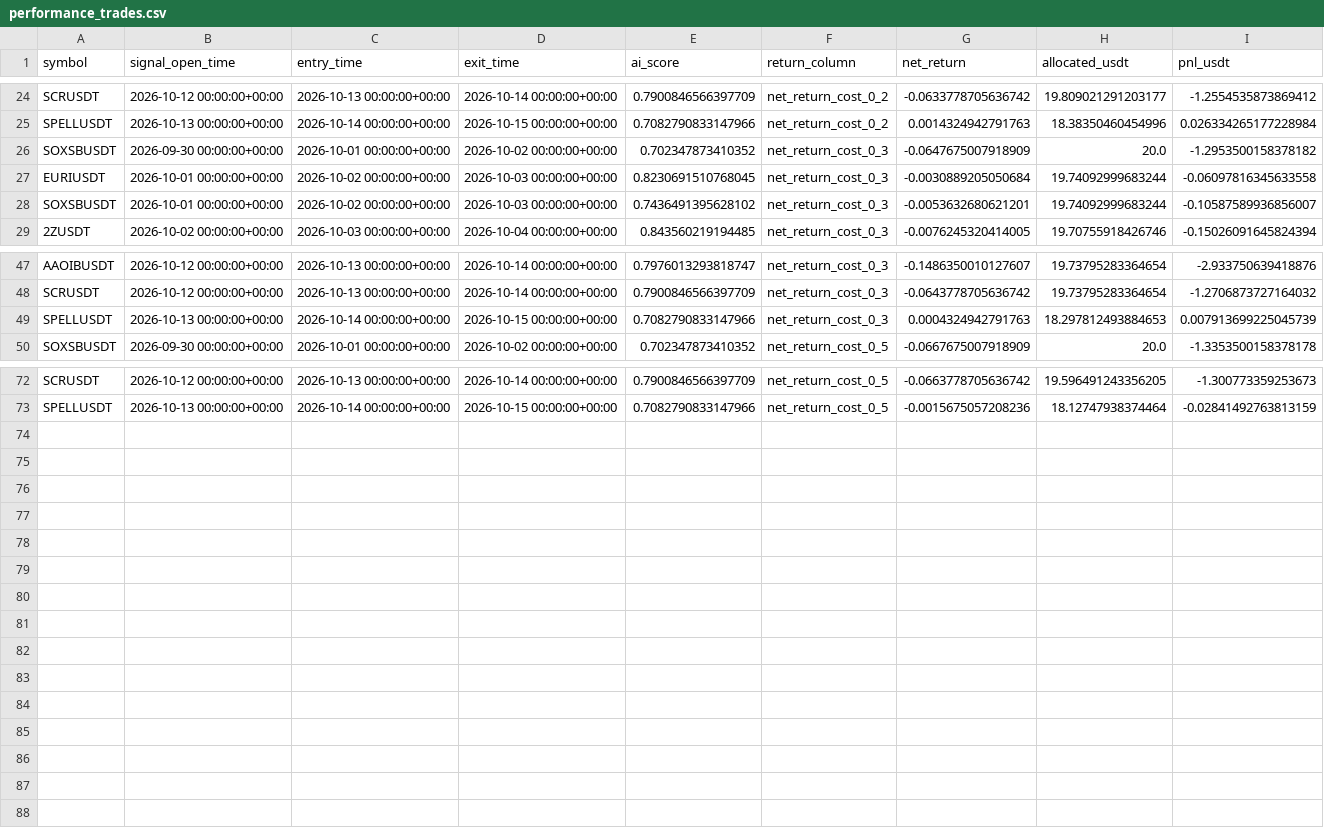
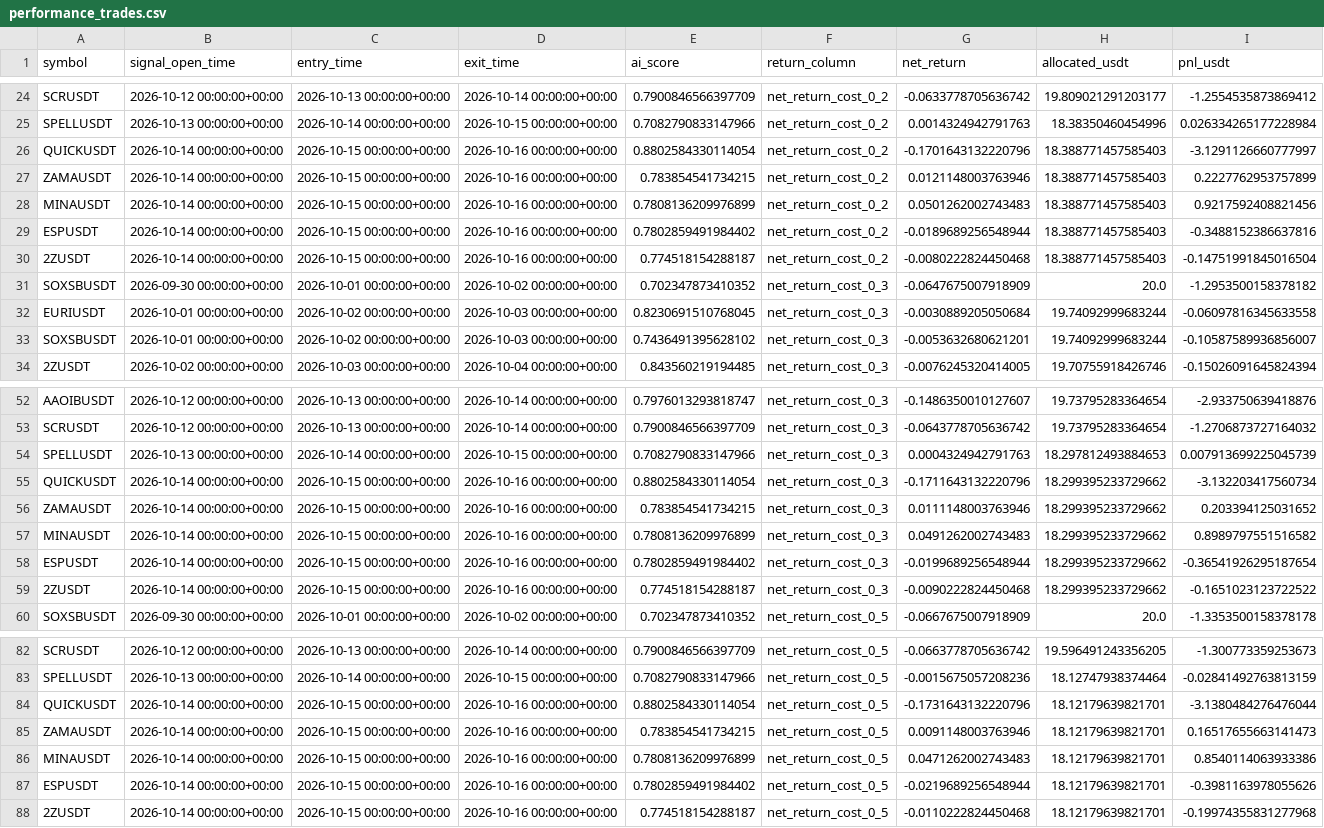
Before and after one commit to ISTATAM/CryptoAI-Online, a CSV file: paper_trading/performance_trades.csv, drawn as a sheet; only a part is shown, gaps mark what is left out; the diff names each change by its address in the sheet, - before the commit and + after, or states it on an @@ line.

```diff
--- a/paper_trading/performance_trades.csv
+++ b/paper_trading/performance_trades.csv
+row 26: QUICKUSDT | 2026-10-14 00:00:00+00:00 | 2026-10-15 00:00:00+00:00 | 2026-10-16 00:00:00+00:00 | 0.8802584330114054 | net_return_cost_0_2 | -0.1701643132220796 | 18.388771457585403 | -3.1291126660777997
+row 27: ZAMAUSDT | 2026-10-14 00:00:00+00:00 | 2026-10-15 00:00:00+00:00 | 2026-10-16 00:00:00+00:00 | 0.783854541734215 | net_return_cost_0_2 | 0.0121148003763946 | 18.388771457585403 | 0.2227762953757899
+row 28: MINAUSDT | 2026-10-14 00:00:00+00:00 | 2026-10-15 00:00:00+00:00 | 2026-10-16 00:00:00+00:00 | 0.7808136209976899 | net_return_cost_0_2 | 0.0501262002743483 | 18.388771457585403 | 0.9217592408821456
+row 29: ESPUSDT | 2026-10-14 00:00:00+00:00 | 2026-10-15 00:00:00+00:00 | 2026-10-16 00:00:00+00:00 | 0.7802859491984402 | net_return_cost_0_2 | -0.0189689256548944 | 18.388771457585403 | -0.3488152386637816
+row 30: 2ZUSDT | 2026-10-14 00:00:00+00:00 | 2026-10-15 00:00:00+00:00 | 2026-10-16 00:00:00+00:00 | 0.774518154288187 | net_return_cost_0_2 | -0.0080222824450468 | 18.388771457585403 | -0.14751991845016504
+row 55: QUICKUSDT | 2026-10-14 00:00:00+00:00 | 2026-10-15 00:00:00+00:00 | 2026-10-16 00:00:00+00:00 | 0.8802584330114054 | net_return_cost_0_3 | -0.1711643132220796 | 18.299395233729662 | -3.132203417560734
+row 56: ZAMAUSDT | 2026-10-14 00:00:00+00:00 | 2026-10-15 00:00:00+00:00 | 2026-10-16 00:00:00+00:00 | 0.783854541734215 | net_return_cost_0_3 | 0.0111148003763946 | 18.299395233729662 | 0.203394125031652
+row 57: MINAUSDT | 2026-10-14 00:00:00+00:00 | 2026-10-15 00:00:00+00:00 | 2026-10-16 00:00:00+00:00 | 0.7808136209976899 | net_return_cost_0_3 | 0.0491262002743483 | 18.299395233729662 | 0.8989797551516582
+row 58: ESPUSDT | 2026-10-14 00:00:00+00:00 | 2026-10-15 00:00:00+00:00 | 2026-10-16 00:00:00+00:00 | 0.7802859491984402 | net_return_cost_0_3 | -0.0199689256548944 | 18.299395233729662 | -0.36541926295187654
+row 59: 2ZUSDT | 2026-10-14 00:00:00+00:00 | 2026-10-15 00:00:00+00:00 | 2026-10-16 00:00:00+00:00 | 0.774518154288187 | net_return_cost_0_3 | -0.0090222824450468 | 18.299395233729662 | -0.1651023123722522
+row 84: QUICKUSDT | 2026-10-14 00:00:00+00:00 | 2026-10-15 00:00:00+00:00 | 2026-10-16 00:00:00+00:00 | 0.8802584330114054 | net_return_cost_0_5 | -0.1731643132220796 | 18.12179639821701 | -3.1380484276476044
+row 85: ZAMAUSDT | 2026-10-14 00:00:00+00:00 | 2026-10-15 00:00:00+00:00 | 2026-10-16 00:00:00+00:00 | 0.783854541734215 | net_return_cost_0_5 | 0.0091148003763946 | 18.12179639821701 | 0.16517655663141473
+row 86: MINAUSDT | 2026-10-14 00:00:00+00:00 | 2026-10-15 00:00:00+00:00 | 2026-10-16 00:00:00+00:00 | 0.7808136209976899 | net_return_cost_0_5 | 0.0471262002743483 | 18.12179639821701 | 0.8540114063933386
+row 87: ESPUSDT | 2026-10-14 00:00:00+00:00 | 2026-10-15 00:00:00+00:00 | 2026-10-16 00:00:00+00:00 | 0.7802859491984402 | net_return_cost_0_5 | -0.0219689256548944 | 18.12179639821701 | -0.3981163978055626
+row 88: 2ZUSDT | 2026-10-14 00:00:00+00:00 | 2026-10-15 00:00:00+00:00 | 2026-10-16 00:00:00+00:00 | 0.774518154288187 | net_return_cost_0_5 | -0.0110222824450468 | 18.12179639821701 | -0.19974355831277968
```
Also changed, not shown: paper_trading/latest_scan.csv, paper_trading/signals.csv, 3 other files.
